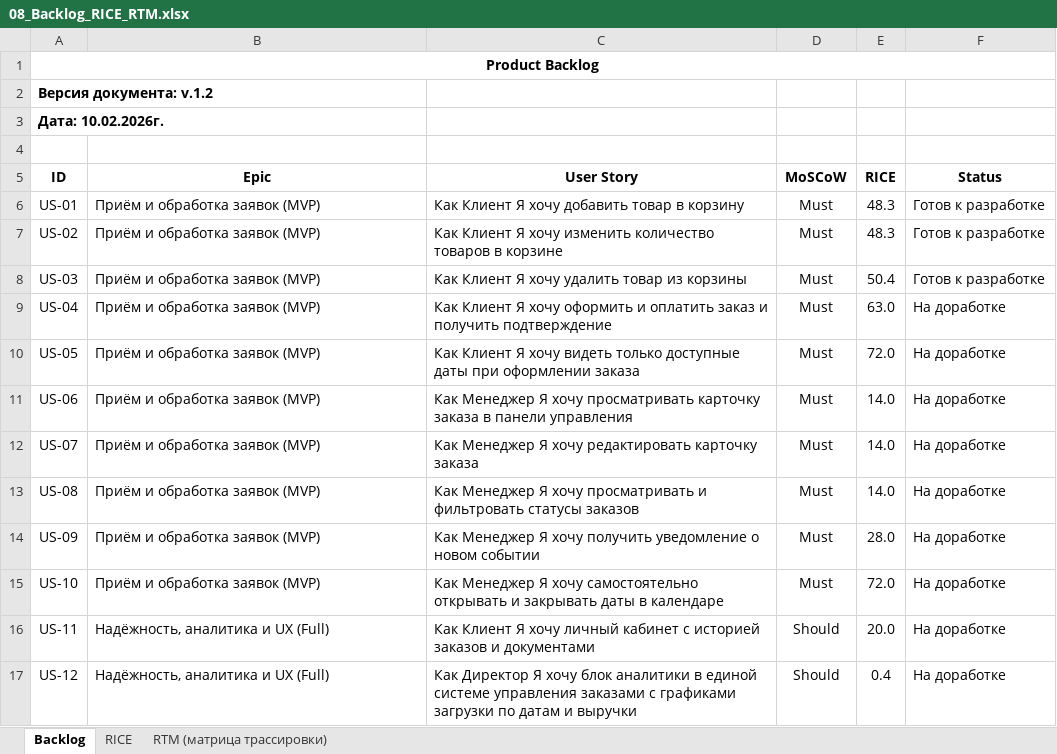
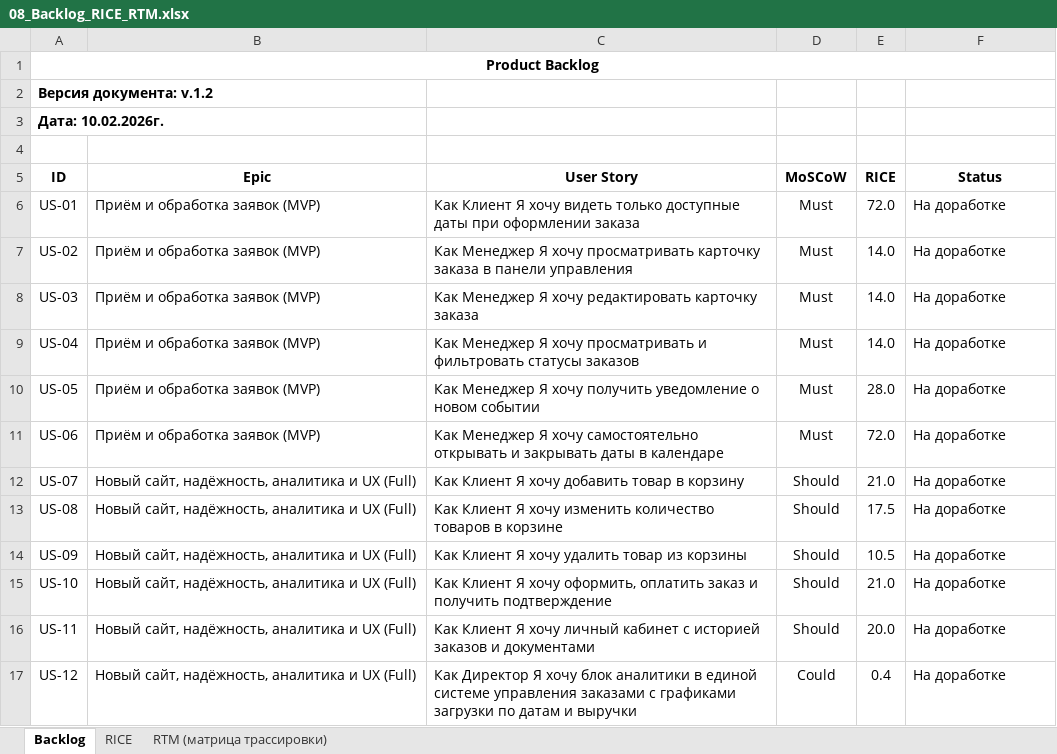
Before and after one commit to MariiaErmakova/business-analytics-portfolio, an Excel workbook: projects/unified-order-management-catering/08_Backlog_RICE_RTM.xlsx, sheet Backlog, drawn as a sheet; values as stored, in another font and other column widths than the file's, no borders; the diff names each change by its address in the sheet, - before the commit and + after, or states it on an @@ line.

```diff
--- a/projects/unified-order-management-catering/08_Backlog_RICE_RTM.xlsx (sheet Backlog)
+++ b/projects/unified-order-management-catering/08_Backlog_RICE_RTM.xlsx (sheet Backlog)
-C6 (User Story): …Я хочу добавить товар в корзину
+C6 (User Story): …Я хочу видеть только доступные даты при оформлении заказа
-E6 (RICE): 48.3
+E6 (RICE): 72.0
-F6:F8 (Status): Готов к разработке
+F6:F8 (Status): На доработке
-C7 (User Story): Как Клиент Я хочу изменить количество товаров в корзине
+C7 (User Story): Как Менеджер Я хочу просматривать карточку заказа в панели управления
-E7 (RICE): 48.3
+E7 (RICE): 14.0
-C8 (User Story): Как Клиент Я хочу удалить товар из корзины
+C8 (User Story): Как Менеджер Я хочу редактировать карточку заказа
-E8 (RICE): 50.4
+E8 (RICE): 14.0
-C9 (User Story): Как Клиент Я хочу оформить и оплатить заказ и получить подтверждение
+C9 (User Story): Как Менеджер Я хочу просматривать и фильтровать статусы заказов
-E9 (RICE): 63.0
+E9 (RICE): 14.0
-C10 (User Story): Как Клиент Я хочу видеть только доступные даты при оформлении заказа
+C10 (User Story): Как Менеджер Я хочу получить уведомление о новом событии
-E10 (RICE): 72.0
+E10 (RICE): 28.0
-C11 (User Story): …Я хочу просматривать карточку заказа в панели управления
+C11 (User Story): …Я хочу самостоятельно открывать и закрывать даты в календаре
-E11 (RICE): 14.0
+E11 (RICE): 72.0
-B12:B15 (Epic): Приём и обработка заявок (MVP)
+B12:B15 (Epic): Новый сайт, надёжность, аналитика и UX (Full)
-C12 (User Story): Как Менеджер Я хочу редактировать карточку заказа
+C12 (User Story): Как Клиент Я хочу добавить товар в корзину
-D12:D15 (MoSCoW): Must
+D12:D15 (MoSCoW): Should
-E12 (RICE): 14.0
+E12 (RICE): 21.0
-C13 (User Story): Как Менеджер Я хочу просматривать и фильтровать статусы заказов
+C13 (User Story): Как Клиент Я хочу изменить количество товаров в корзине
-E13 (RICE): 14.0
+E13 (RICE): 17.5
-C14 (User Story): Как Менеджер Я хочу получить уведомление о новом событии
+C14 (User Story): Как Клиент Я хочу удалить товар из корзины
-E14 (RICE): 28.0
+E14 (RICE): 10.5
-C15 (User Story): Как Менеджер Я хочу самостоятельно открывать и закрывать даты в календаре
+C15 (User Story): Как Клиент Я хочу оформить, оплатить заказ и получить подтверждение
-E15 (RICE): 72.0
+E15 (RICE): 21.0
-B16:B17 (Epic): Надёжность, аналитика и UX (Full)
+B16:B17 (Epic): Новый сайт, надёжность, аналитика и UX (Full)
-D17 (MoSCoW): Should
+D17 (MoSCoW): Could
```
Also changed, not shown: sheet RICE, sheet RTM (матрица трассировки), formulas that keep their value, 4 other files.
